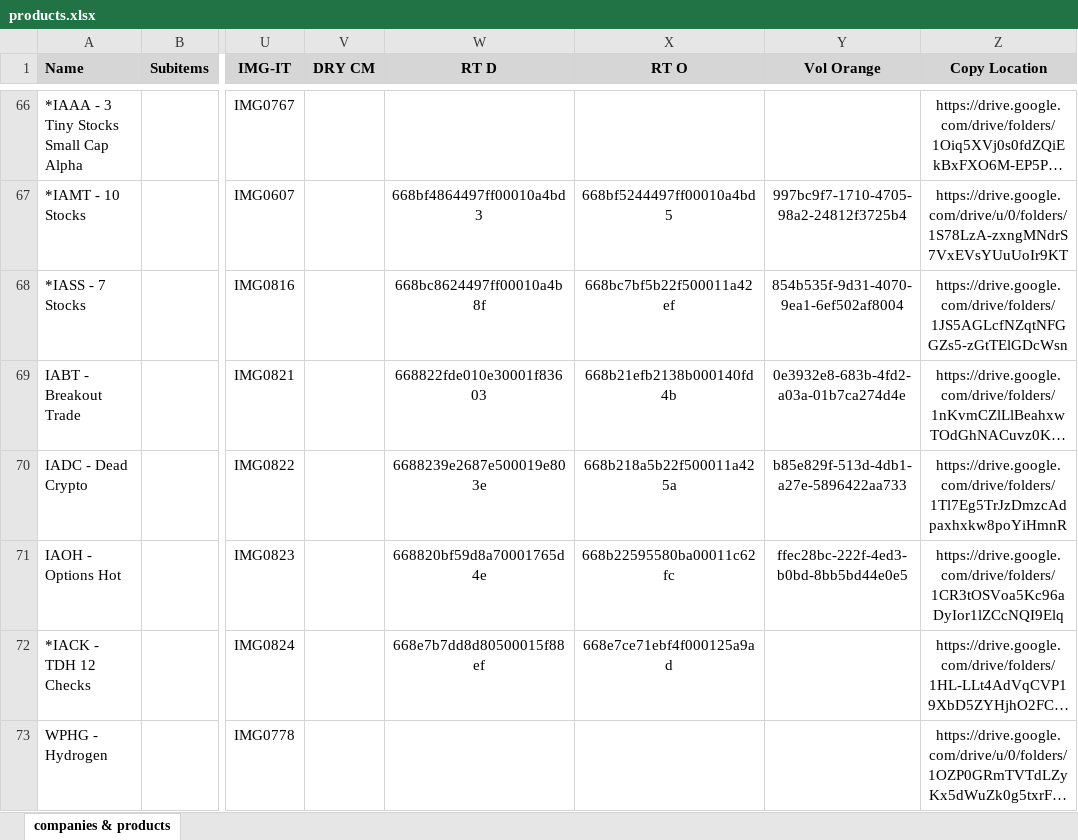
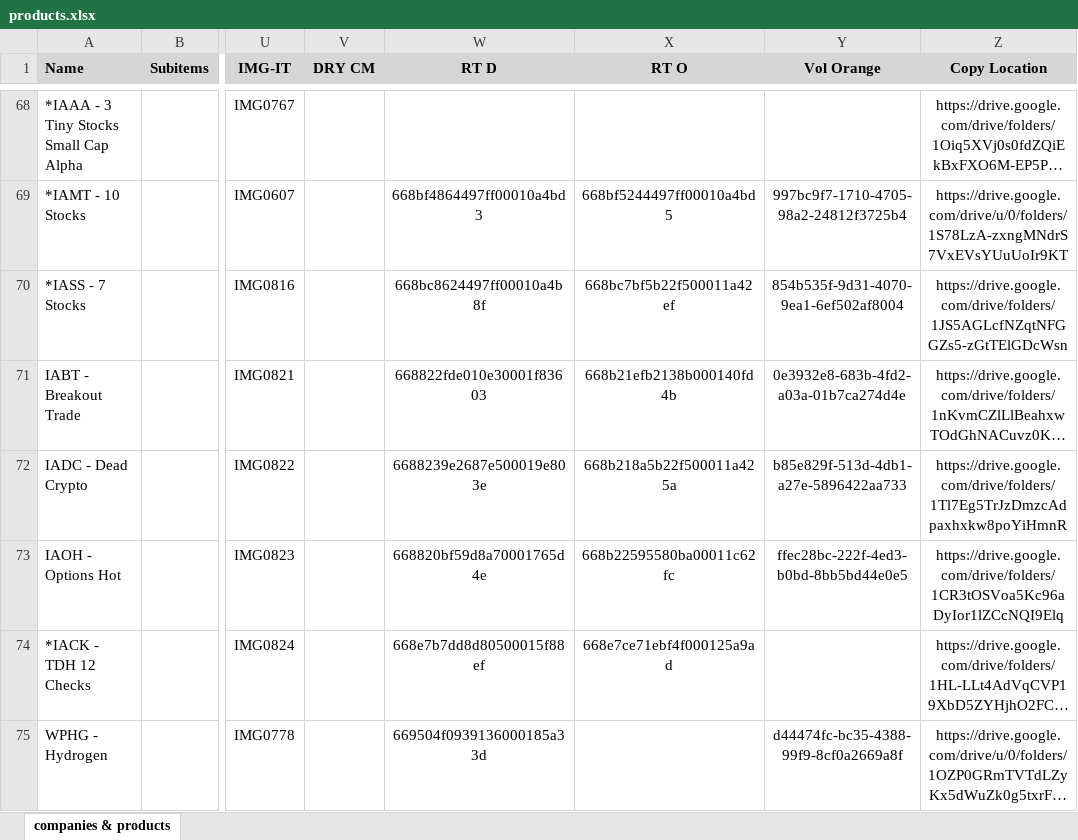
Before and after one commit to INRGI/CopyMaker, an Excel workbook: public/products.xlsx, sheet companies & products, drawn as a sheet; only a part is shown, gaps mark what is left out; long unchanged cells end in …; values as stored, in another font and other column widths than the file's, no borders; charts and pictures not drawn; addresses are those after the commit; the diff covers the shown part only; the diff names each change by its address in the sheet, - before the commit and + after, or states it on an @@ line.

Commit message:
Upload new products

```diff
--- a/public/products.xlsx (sheet companies & products)
+++ b/public/products.xlsx (sheet companies & products)
-W75 (RT D): (empty)
+W75 (RT D): 669504f0939136000185a33d
-Y75 (Vol Orange): (empty)
+Y75 (Vol Orange): d44474fc-bc35-4388-99f9-8cf0a2669a8f
```
Also changed, not shown: 4 added rows, 1 removed row, 29 edited cells and cell formats elsewhere in this sheet.
